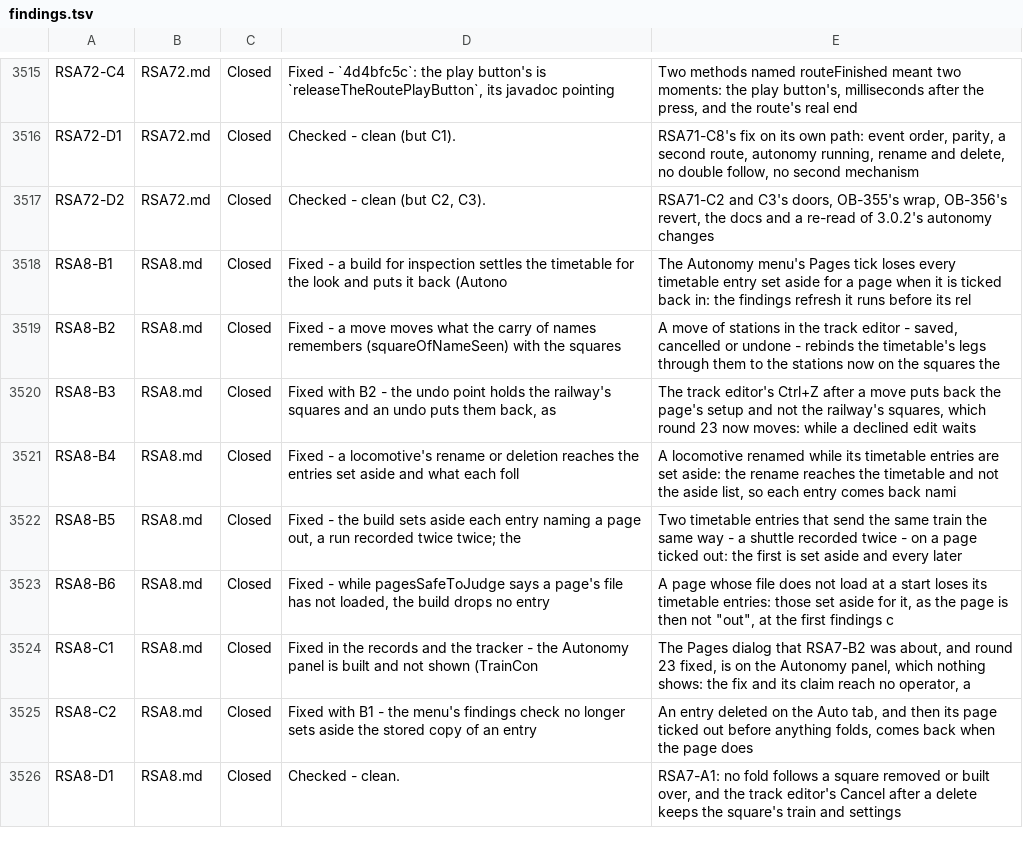
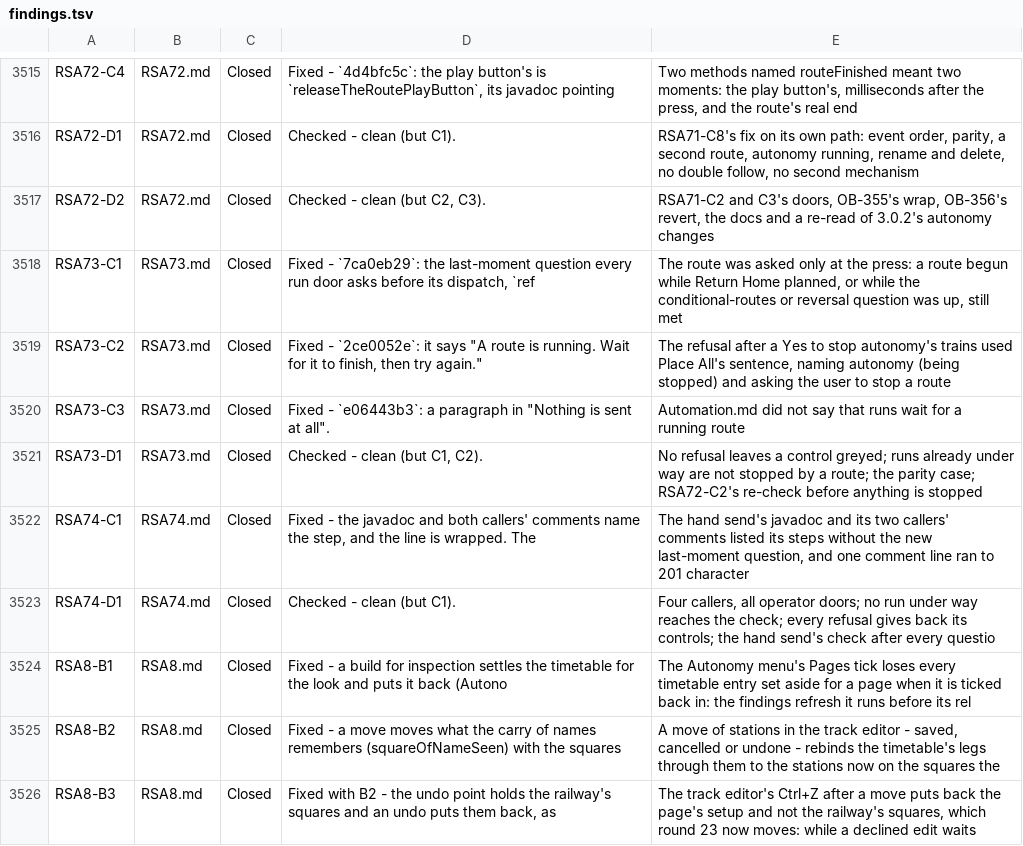
Before and after one commit to bob123456678/TrainControl, a TSV file: docs/manual-tests/findings.tsv, drawn as a sheet; only a part is shown, gaps mark what is left out; the shorter side is filled out with more unchanged rows.

```diff
--- a/docs/manual-tests/findings.tsv
+++ b/docs/manual-tests/findings.tsv
@@ -3517,2 +3517,8 @@ RSA72-D1	RSA72.md	Closed	Checked - clean (but C1).	RSA71-C8's fix on its own pat
 RSA72-D2	RSA72.md	Closed	Checked - clean (but C2, C3).	RSA71-C2 and C3's doors, OB-355's wrap, OB-356's revert, the docs and a re-read of 3.0.2's autonomy changes
+RSA73-C1	RSA73.md	Closed	Fixed - `7ca0eb29`: the last-moment question every run door asks before its dispatch, `ref	The route was asked only at the press: a route begun while Return Home planned, or while the conditional-routes or reversal question was up, still met
+RSA73-C2	RSA73.md	Closed	Fixed - `2ce0052e`: it says "A route is running. Wait for it to finish, then try again."	The refusal after a Yes to stop autonomy's trains used Place All's sentence, naming autonomy (being stopped) and asking the user to stop a route
+RSA73-C3	RSA73.md	Closed	Fixed - `e06443b3`: a paragraph in "Nothing is sent at all".	Automation.md did not say that runs wait for a running route
+RSA73-D1	RSA73.md	Closed	Checked - clean (but C1, C2).	No refusal leaves a control greyed; runs already under way are not stopped by a route; the parity case; RSA72-C2's re-check before anything is stopped
+RSA74-C1	RSA74.md	Closed	Fixed - the javadoc and both callers' comments name the step, and the line is wrapped. The	The hand send's javadoc and its two callers' comments listed its steps without the new last-moment question, and one comment line ran to 201 character
+RSA74-D1	RSA74.md	Closed	Checked - clean (but C1).	Four callers, all operator doors; no run under way reaches the check; every refusal gives back its controls; the hand send's check after every questio
 RSA8-B1	RSA8.md	Closed	Fixed - a build for inspection settles the timetable for the look and puts it back (Autono	The Autonomy menu's Pages tick loses every timetable entry set aside for a page when it is ticked back in: the findings refresh it runs before its rel
```
Also changed, not shown: 6 other files.
